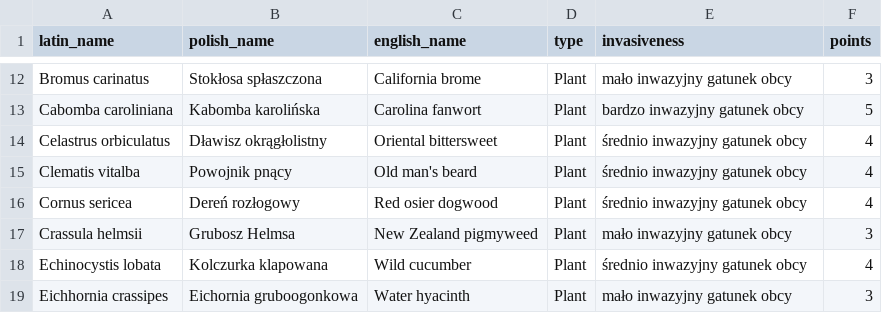
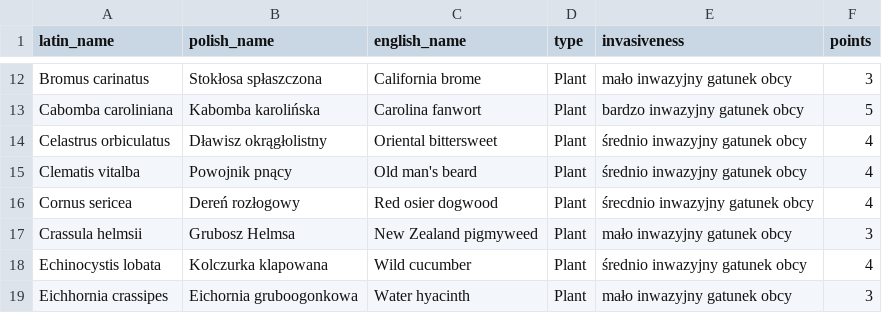
Before and after one commit to MaciejBorowiecki/EcoBanana, a CSV file: backend/data/parsed_plants_dp.csv, drawn as a sheet; only a part is shown, gaps mark what is left out.

```diff
--- a/backend/data/parsed_plants_dp.csv
+++ b/backend/data/parsed_plants_dp.csv
@@ -15,3 +15,3 @@ Celastrus orbiculatus,Dławisz okrągłolistny,Oriental bittersweet,Plant,średn
 Clematis vitalba,Powojnik pnący,Old man's beard,Plant,średnio inwazyjny gatunek obcy,4
-Cornus sericea,Dereń rozłogowy,Red osier dogwood,Plant,średnio inwazyjny gatunek obcy,4
+Cornus sericea,Dereń rozłogowy,Red osier dogwood,Plant,śrecdnio inwazyjny gatunek obcy,4
 Crassula helmsii,Grubosz Helmsa,New Zealand pigmyweed,Plant,mało inwazyjny gatunek obcy,3
```
Also changed, not shown: 1 other file.
